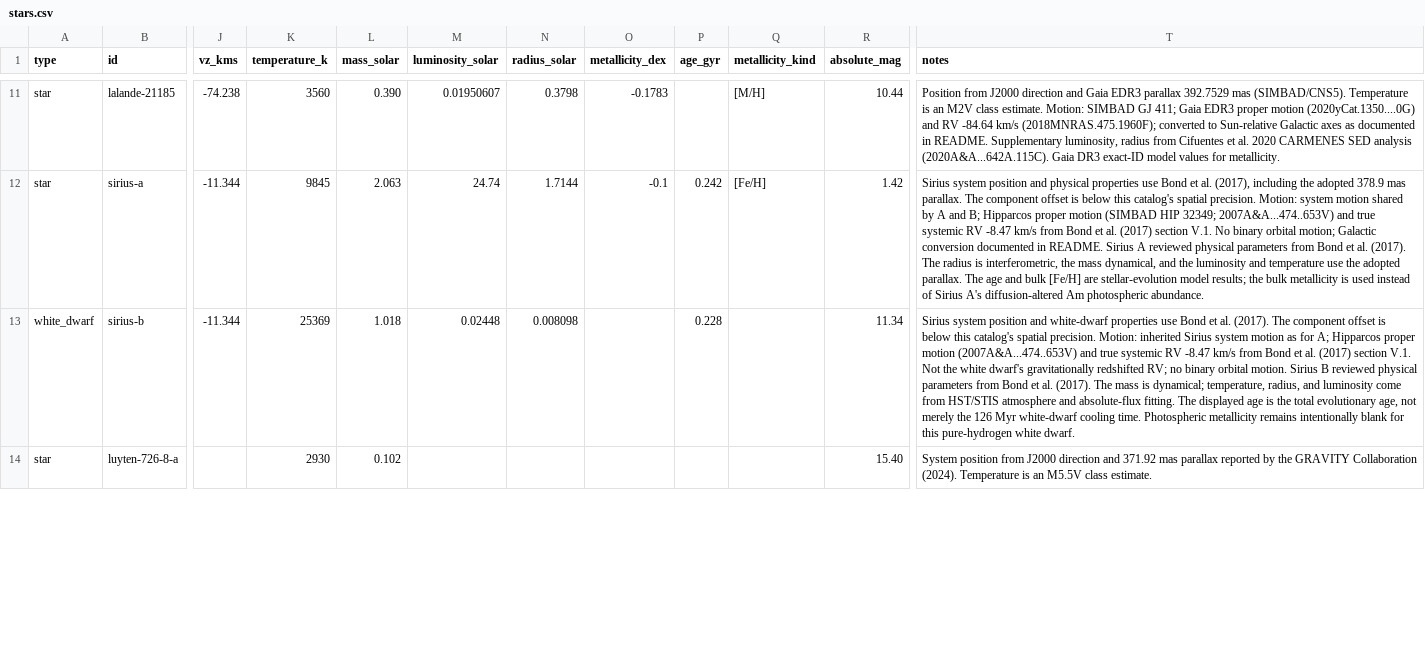
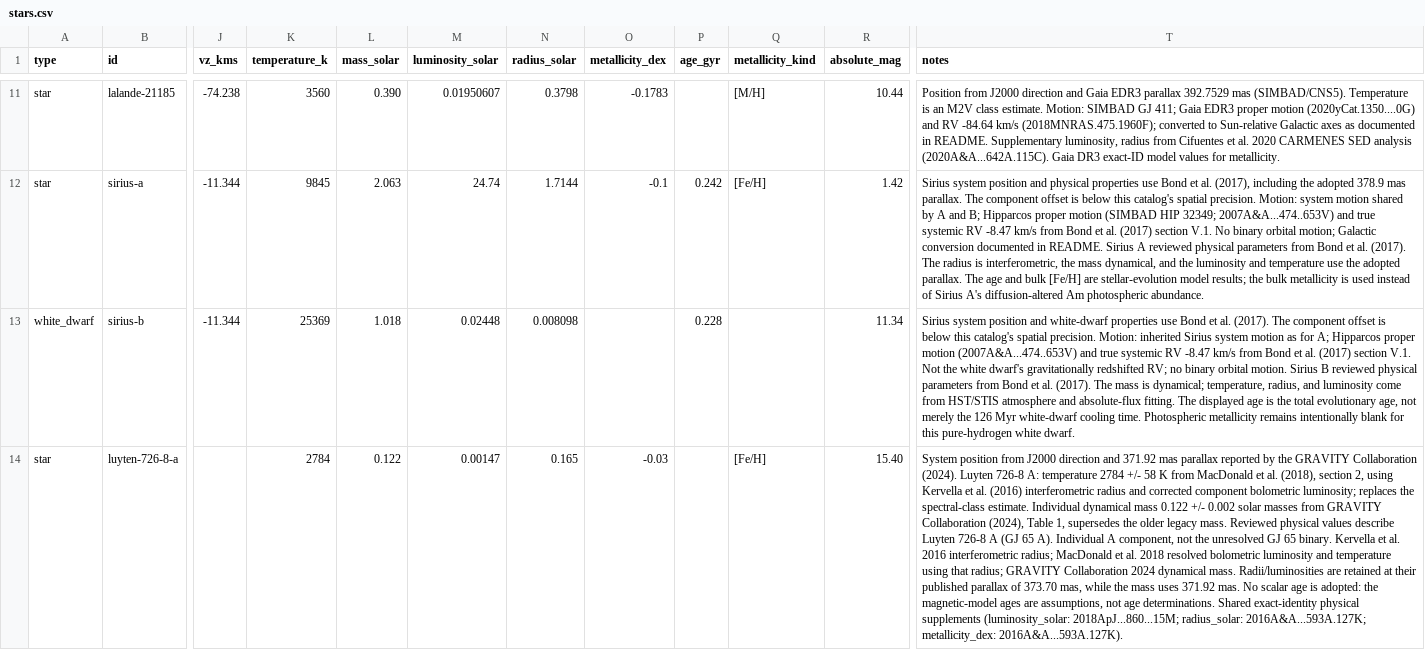
Before and after one commit to reery/Star-View, a CSV file: src/data/stars.csv, drawn as a sheet; only a part is shown, gaps mark what is left out; the diff covers the shown part only; the diff names each change by its address in the sheet, - before the commit and + after, or states it on an @@ line.

```diff
--- a/src/data/stars.csv
+++ b/src/data/stars.csv
-K14 (temperature_k): 2930
+K14 (temperature_k): 2784
-L14 (mass_solar): 0.102
+L14 (mass_solar): 0.122
-M14 (luminosity_solar): (empty)
+M14 (luminosity_solar): 0.00147
-N14 (radius_solar): (empty)
+N14 (radius_solar): 0.165
-O14 (metallicity_dex): (empty)
+O14 (metallicity_dex): -0.03
-Q14 (metallicity_kind): (empty)
+Q14 (metallicity_kind): [Fe/H]
-T14 (notes): …Collaboration (2024). Temperature is an M5.5V class estimate.
+T14 (notes): …Collaboration (2024). Luyten 726-8 A: temperature 2784 +/- 58 K from MacDonald et al. (2018), section 2, using Kervella et al. (2016) interferometric radius and corrected component bolometric luminosity; replaces the spectral-class estimate. Individual dynamical mass 0.122 +/- 0.002 solar masses from GRAVITY Collaboration (2024), Table 1, supersedes the older legacy mass. Reviewed physical values describe Luyten 726-8 A (GJ 65 A). Individual A component, not the unresolved GJ 65 binary. Kervella et al. 2016 interferometric radius; MacDonald et al. 2018 resolved bolometric luminosity and temperature using that radius; GRAVITY Collaboration 2024 dynamical mass. Radii/luminosities are retained at their published parallax of 373.70 mas, while the mass uses 371.92 mas. No scalar age is adopted: the magnetic-model ages are assumptions, not age determinations. Shared exact-identity physical supplements (luminosity_solar: 2018ApJ...860...15M; radius_solar: 2016A&A...593A.127K; metallicity_dex: 2016A&A...593A.127K).
```
Also changed, not shown: 6 edited cells elsewhere in this file, src/data/catalogs/nearest-100/stars.csv, src/data/catalogs/nearest-1000/stars.csv, 14 other files.
